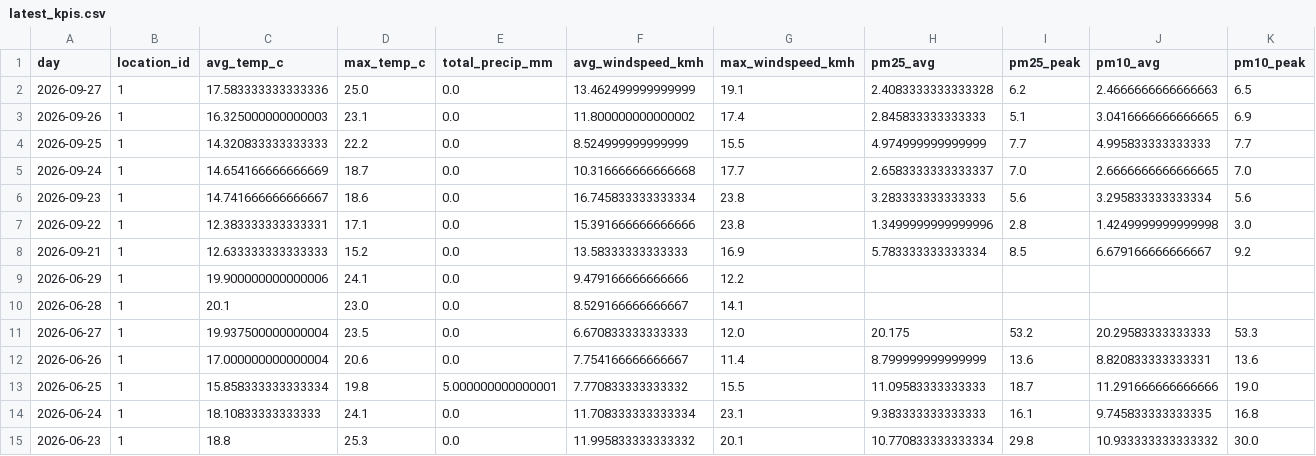
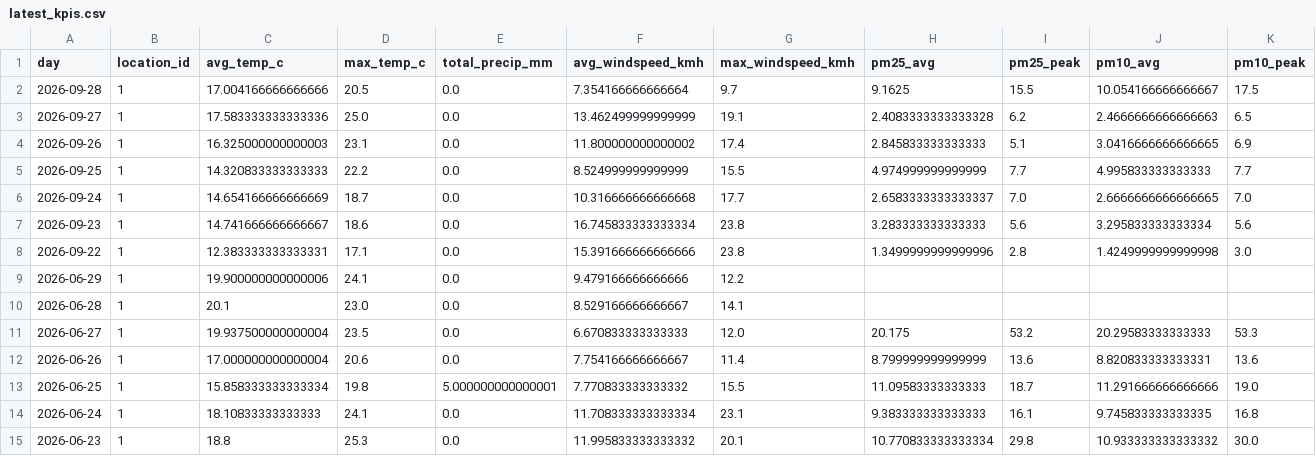
Before and after one commit to Data-Netrunner/City-Conditions-ETL-Pipeline, a CSV file: reports/latest_kpis.csv, drawn as a sheet; only a part is shown; removed rows and columns are numbered as before the commit, all else as after; rows hold the shown columns only; the diff names each change by its address in the sheet, - before the commit and + after, or states it on an @@ line.

```diff
--- a/reports/latest_kpis.csv
+++ b/reports/latest_kpis.csv
+row 2: 2026-09-28 | 1 | 17.004166666666666 | 20.5 | 0.0 | 7.354166666666664 | 9.7 | 9.1625 | 15.5 | 10.054166666666667 | 17.5
-row 8: 2026-09-21 | 1 | 12.633333333333333 | 15.2 | 0.0 | 13.58333333333333 | 16.9 | 5.783333333333334 | 8.5 | 6.679166666666667 | 9.2
```
Also changed, not shown: data/history/daily_observations.csv, reports/prediction_backtest.csv, 9 other files.
